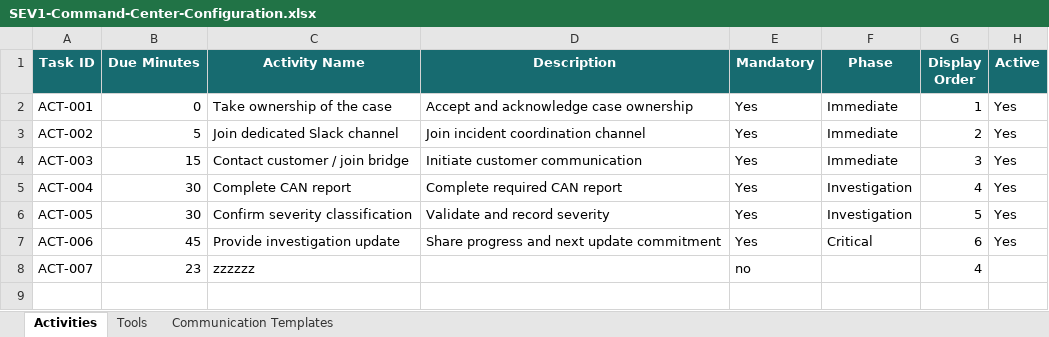
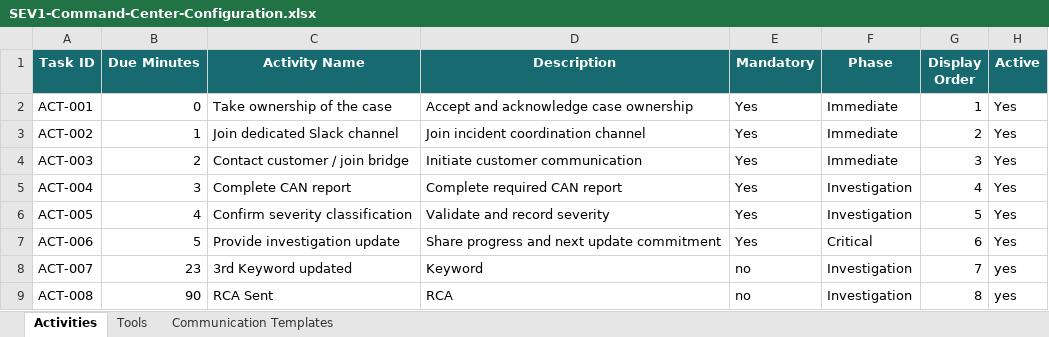
Before and after one commit to Engineer-Zeeshan-Khan/Sev-1-Navigator, an Excel workbook: SEV1-Command-Center-Configuration.xlsx, sheet Activities, drawn as a sheet; values as stored, in another font and other column widths than the file's, no borders; the diff names each change by its address in the sheet, - before the commit and + after, or states it on an @@ line.

```diff
--- a/SEV1-Command-Center-Configuration.xlsx (sheet Activities)
+++ b/SEV1-Command-Center-Configuration.xlsx (sheet Activities)
-B3 (Due Minutes): 5
+B3 (Due Minutes): 1
-B4 (Due Minutes): 15
+B4 (Due Minutes): 2
-B5 (Due Minutes): 30
+B5 (Due Minutes): 3
-B6 (Due Minutes): 30
+B6 (Due Minutes): 4
-B7 (Due Minutes): 45
+B7 (Due Minutes): 5
-C8 (Activity Name): zzzzzz
+C8 (Activity Name): 3rd Keyword updated
-D8 (Description): (empty)
+D8 (Description): Keyword
-F8 (Phase): (empty)
+F8 (Phase): Investigation
-G8 (Display Order): 4
+G8 (Display Order): 7
-H8 (Active): (empty)
+H8 (Active): yes
+row 9: ACT-008 | 90 | RCA Sent | RCA | no | Investigation | 8 | yes
```
Also changed, not shown: sheet Tools, sheet Communication Templates, 3 other files.
